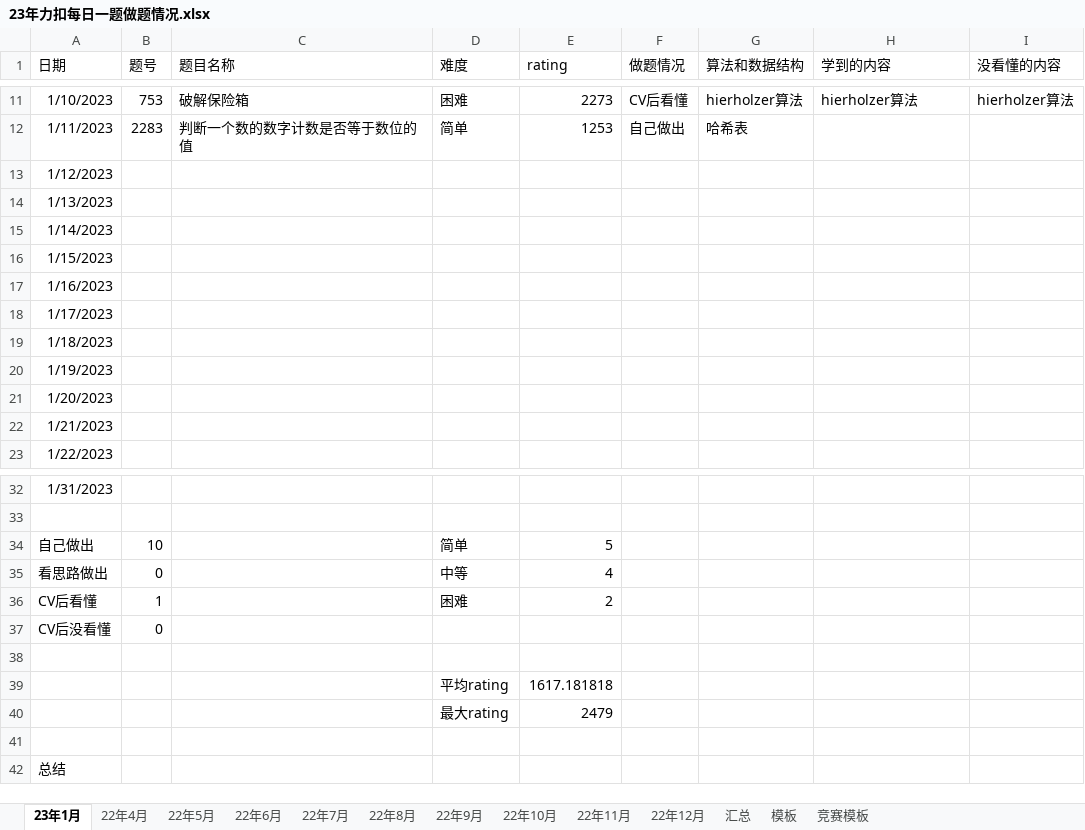
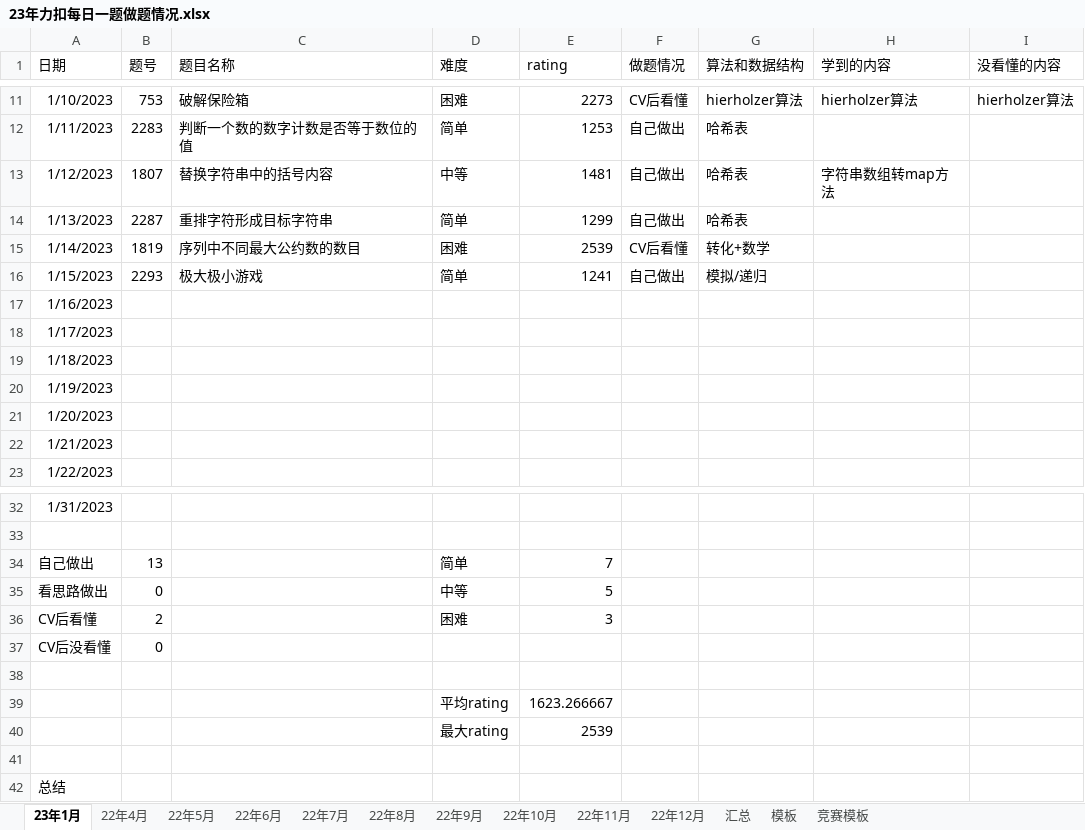
Before and after one commit to S-N-O-R-L-A-X/leetcode, an Excel workbook: 23年力扣每日一题做题情况.xlsx, sheet 23年1月, drawn as a sheet; only a part is shown, gaps mark what is left out; values as stored, in another font and other column widths than the file's, no borders; charts and pictures not drawn; the diff names each change by its address in the sheet, - before the commit and + after, or states it on an @@ line.

Commit message:
1-15

```diff
--- a/23年力扣每日一题做题情况.xlsx (sheet 23年1月)
+++ b/23年力扣每日一题做题情况.xlsx (sheet 23年1月)
-B13 (题号): (empty)
+B13 (题号): 1807
-C13 (题目名称): (empty)
+C13 (题目名称): 替换字符串中的括号内容
-D13 (难度): (empty)
+D13 (难度): 中等
-E13 (rating): (empty)
+E13 (rating): 1481
-F13:F14 (做题情况): (empty)
+F13:F14 (做题情况): 自己做出
-G13:G14 (算法和数据结构): (empty)
+G13:G14 (算法和数据结构): 哈希表
-H13 (学到的内容): (empty)
+H13 (学到的内容): 字符串数组转map方法
-B14 (题号): (empty)
+B14 (题号): 2287
-C14 (题目名称): (empty)
+C14 (题目名称): 重排字符形成目标字符串
-D14 (难度): (empty)
+D14 (难度): 简单
-E14 (rating): (empty)
+E14 (rating): 1299
-B15 (题号): (empty)
+B15 (题号): 1819
-C15 (题目名称): (empty)
+C15 (题目名称): 序列中不同最大公约数的数目
-D15 (难度): (empty)
+D15 (难度): 困难
-E15 (rating): (empty)
+E15 (rating): 2539
-F15 (做题情况): (empty)
+F15 (做题情况): CV后看懂
-G15 (算法和数据结构): (empty)
+G15 (算法和数据结构): 转化+数学
-B16 (题号): (empty)
+B16 (题号): 2293
-C16 (题目名称): (empty)
+C16 (题目名称): 极大极小游戏
-D16 (难度): (empty)
+D16 (难度): 简单
-E16 (rating): (empty)
+E16 (rating): 1241
-F16 (做题情况): (empty)
+F16 (做题情况): 自己做出
-G16 (算法和数据结构): (empty)
+G16 (算法和数据结构): 模拟/递归
-B34 (题号): 10
+B34 (题号): 13
-E34 (rating): 5
+E34 (rating): 7
-E35 (rating): 4
+E35 (rating): 5
-B36 (题号): 1
+B36 (题号): 2
-E36 (rating): 2
+E36 (rating): 3
-E39 (rating): 1617.181818
+E39 (rating): 1623.266667
-E40 (rating): 2479
+E40 (rating): 2539
```
Also changed, not shown: sheet 汇总, charts or pictures.
